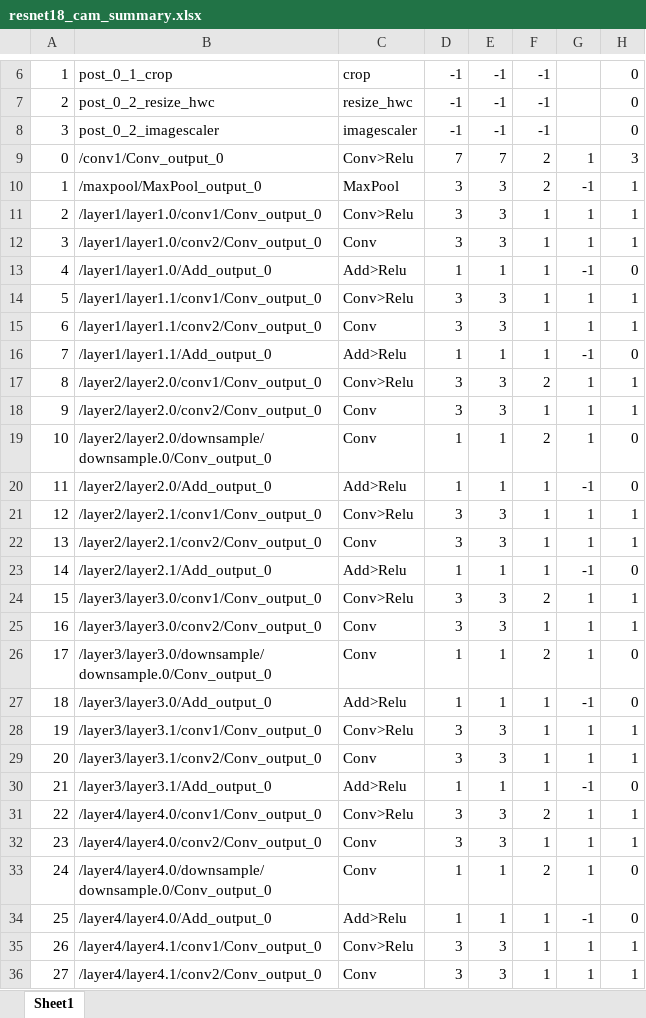
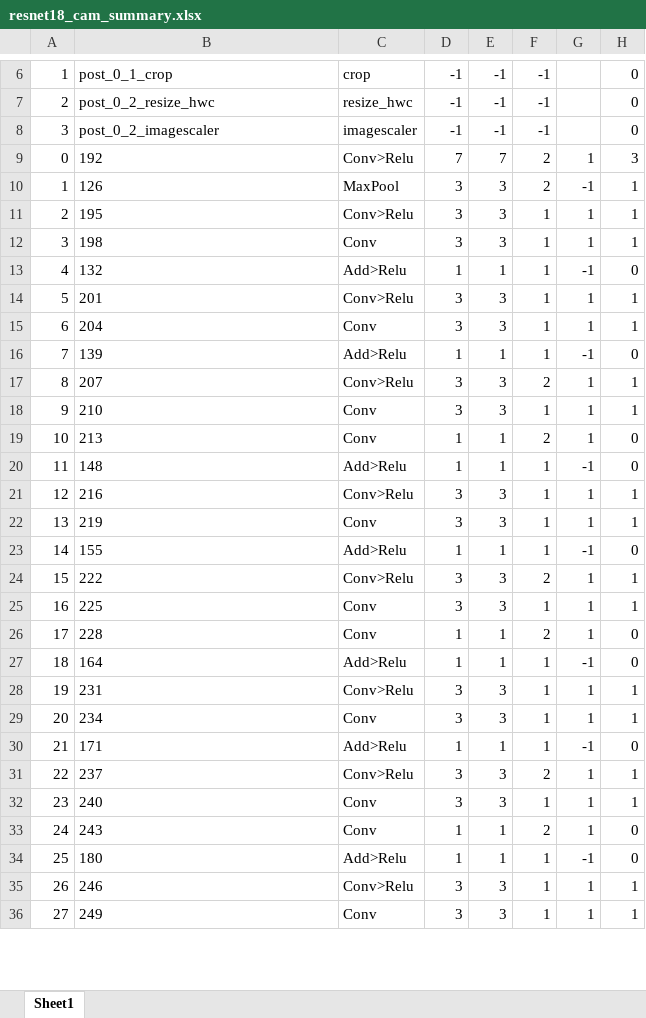
Before and after one commit to Ignitarium-Renesas/RZV2L_AiLibrary, an Excel workbook: 09_Human_gaze_detection/Human_gaze_detection_usbcam/exe/resnet18_cam/resnet18_cam_summary.xlsx, sheet Sheet1, drawn as a sheet; only a part is shown, gaps mark what is left out; values as stored, in another font and other column widths than the file's, no borders; conditional formats not drawn; the diff covers the shown part only; the diff names each change by its address in the sheet, - before the commit and + after, or states it on an @@ line.

```diff
--- a/09_Human_gaze_detection/Human_gaze_detection_usbcam/exe/resnet18_cam/resnet18_cam_summary.xlsx (sheet Sheet1)
+++ b/09_Human_gaze_detection/Human_gaze_detection_usbcam/exe/resnet18_cam/resnet18_cam_summary.xlsx (sheet Sheet1)
-B9: /conv1/Conv_output_0
+B9: 192
-B10: /maxpool/MaxPool_output_0
+B10: 126
-B11: /layer1/layer1.0/conv1/Conv_output_0
+B11: 195
-B12: /layer1/layer1.0/conv2/Conv_output_0
+B12: 198
-B13: /layer1/layer1.0/Add_output_0
+B13: 132
-B14: /layer1/layer1.1/conv1/Conv_output_0
+B14: 201
-B15: /layer1/layer1.1/conv2/Conv_output_0
+B15: 204
-B16: /layer1/layer1.1/Add_output_0
+B16: 139
-B17: /layer2/layer2.0/conv1/Conv_output_0
+B17: 207
-B18: /layer2/layer2.0/conv2/Conv_output_0
+B18: 210
-B19: /layer2/layer2.0/downsample/downsample.0/Conv_output_0
+B19: 213
-B20: /layer2/layer2.0/Add_output_0
+B20: 148
-B21: /layer2/layer2.1/conv1/Conv_output_0
+B21: 216
-B22: /layer2/layer2.1/conv2/Conv_output_0
+B22: 219
-B23: /layer2/layer2.1/Add_output_0
+B23: 155
-B24: /layer3/layer3.0/conv1/Conv_output_0
+B24: 222
-B25: /layer3/layer3.0/conv2/Conv_output_0
+B25: 225
-B26: /layer3/layer3.0/downsample/downsample.0/Conv_output_0
+B26: 228
-B27: /layer3/layer3.0/Add_output_0
+B27: 164
-B28: /layer3/layer3.1/conv1/Conv_output_0
+B28: 231
-B29: /layer3/layer3.1/conv2/Conv_output_0
+B29: 234
-B30: /layer3/layer3.1/Add_output_0
+B30: 171
-B31: /layer4/layer4.0/conv1/Conv_output_0
+B31: 237
-B32: /layer4/layer4.0/conv2/Conv_output_0
+B32: 240
-B33: /layer4/layer4.0/downsample/downsample.0/Conv_output_0
+B33: 243
-B34: /layer4/layer4.0/Add_output_0
+B34: 180
-B35: /layer4/layer4.1/conv1/Conv_output_0
+B35: 246
-B36: /layer4/layer4.1/conv2/Conv_output_0
+B36: 249
```
Also changed, not shown: 2 edited cells elsewhere in this sheet, 57 other files.
